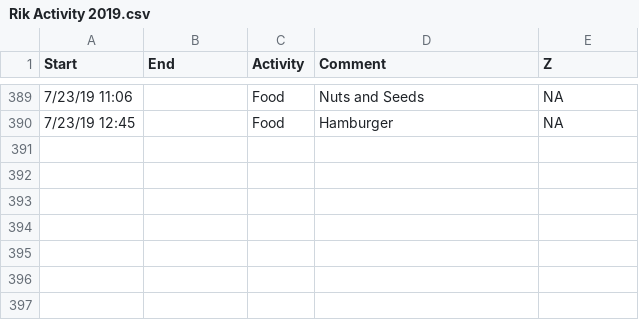
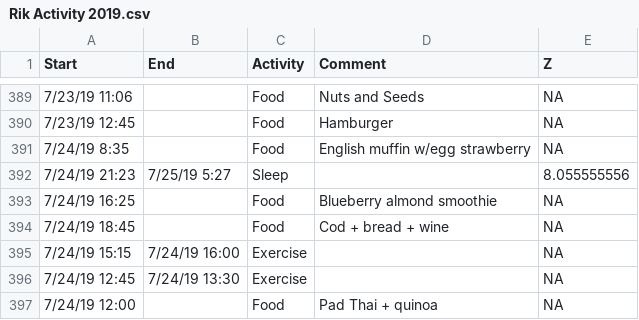
Before and after one commit to hbaocr/cgm, a CSV file: librelink/Rik Activity 2019.csv, drawn as a sheet; only a part is shown, gaps mark what is left out.

Commit message:
Data update 7/25

```diff
--- a/librelink/Rik Activity 2019.csv
+++ b/librelink/Rik Activity 2019.csv
@@ -390 +390,8 @@
 7/23/19 12:45,,Food,Hamburger,NA
+7/24/19 8:35,,Food,English muffin w/egg strawberry,NA
+7/24/19 21:23,7/25/19 5:27,Sleep,,8.055555556
+7/24/19 16:25,,Food,Blueberry almond smoothie ,NA
+7/24/19 18:45,,Food,Cod + bread + wine,NA
+7/24/19 15:15,7/24/19 16:00,Exercise,,NA
+7/24/19 12:45,7/24/19 13:30,Exercise,,NA
+7/24/19 12:00,,Food,Pad Thai + quinoa,NA
```
Also changed, not shown: 10 other files.
